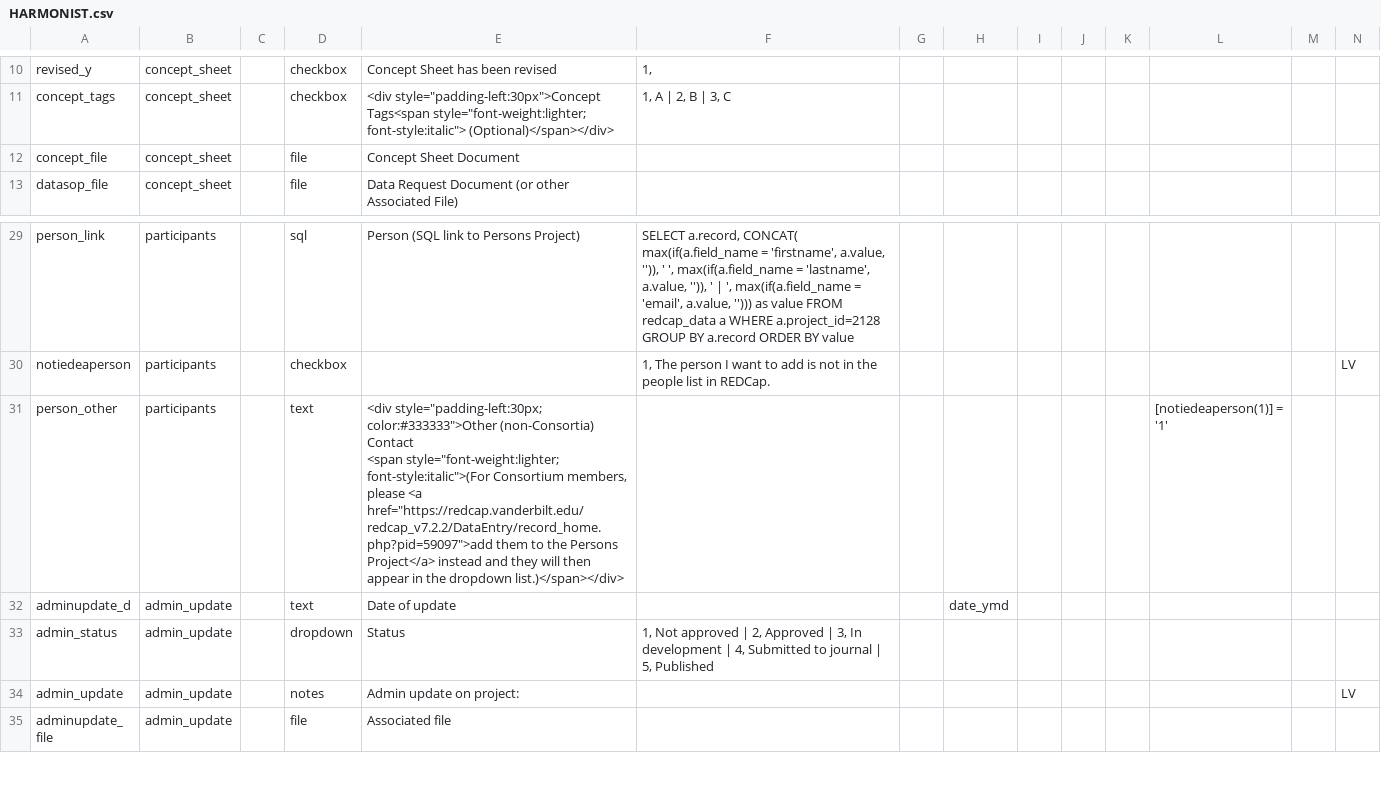
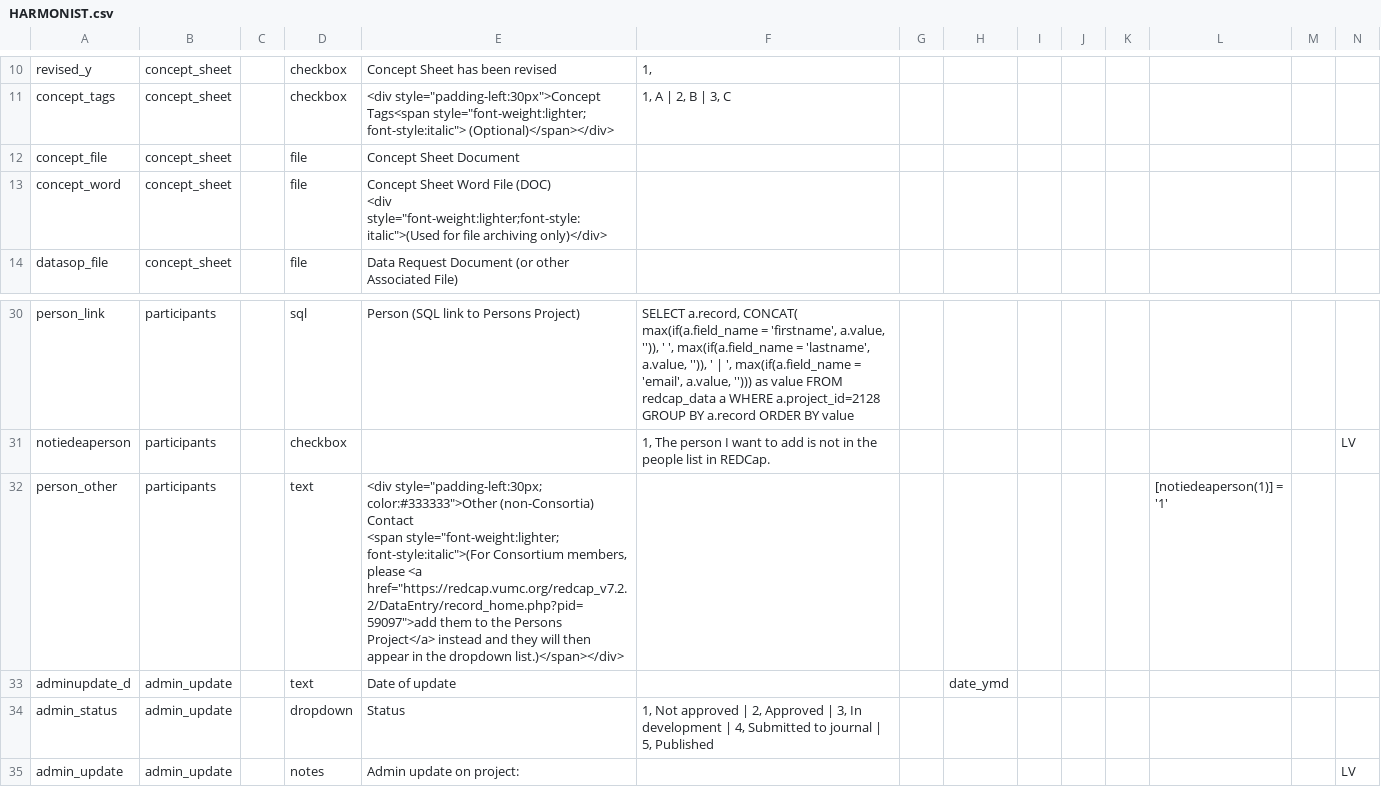
Before and after one commit to vanderbilt-redcap/harmonist-hub, a CSV file: csv/HARMONIST.csv, drawn as a sheet; only a part is shown, gaps mark what is left out; the shorter side is filled out with more unchanged rows; addresses are those after the commit; rows hold the shown columns only; ↵ is a line break in a cell; the diff names each change by its address in the sheet, - before the commit and + after, or states it on an @@ line.

Commit message:
Added csv file

```diff
--- a/csv/HARMONIST.csv
+++ b/csv/HARMONIST.csv
+row 13: concept_word | concept_sheet |  | file | Concept Sheet Word File (DOC) ↵ <div style="font-weight:lighter;font-style:italic">(Used for file archiving only)</div>
-E32: …please <a href="https://redcap.vanderbilt.edu/redcap_v7.2.2/DataEntry/record_home.php?pid=59097">add them to…
+E32: …please <a href="https://redcap.vumc.org/redcap_v7.2.2/DataEntry/record_home.php?pid=59097">add them to…
```
